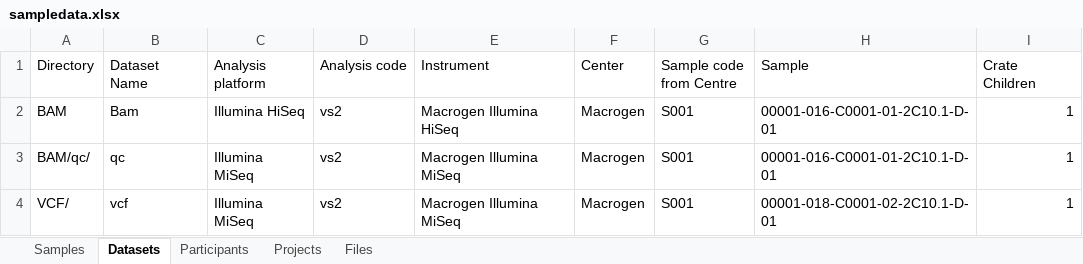
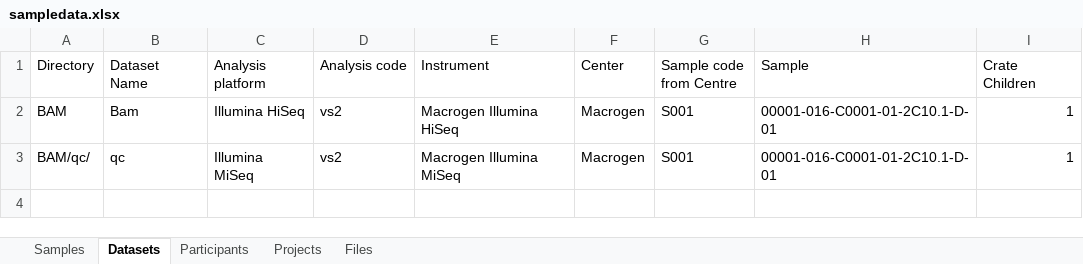
Before and after one commit to UoA-eResearch/mytardis_ingestion_rocrate, an Excel workbook: examples_for_test/print_lab_test/sampledata.xlsx, sheet Datasets, drawn as a sheet; values as stored, in another font and other column widths than the file's, no borders; the diff names each change by its address in the sheet, - before the commit and + after, or states it on an @@ line.

```diff
--- a/examples_for_test/print_lab_test/sampledata.xlsx (sheet Datasets)
+++ b/examples_for_test/print_lab_test/sampledata.xlsx (sheet Datasets)
-row 4: VCF/ | vcf | Illumina MiSeq | vs2 | Macrogen Illumina MiSeq | Macrogen | S001 | 00001-018-C0001-02-2C10.1-D-01 | 1
```
Also changed, not shown: sheet Files, 13 other files.
